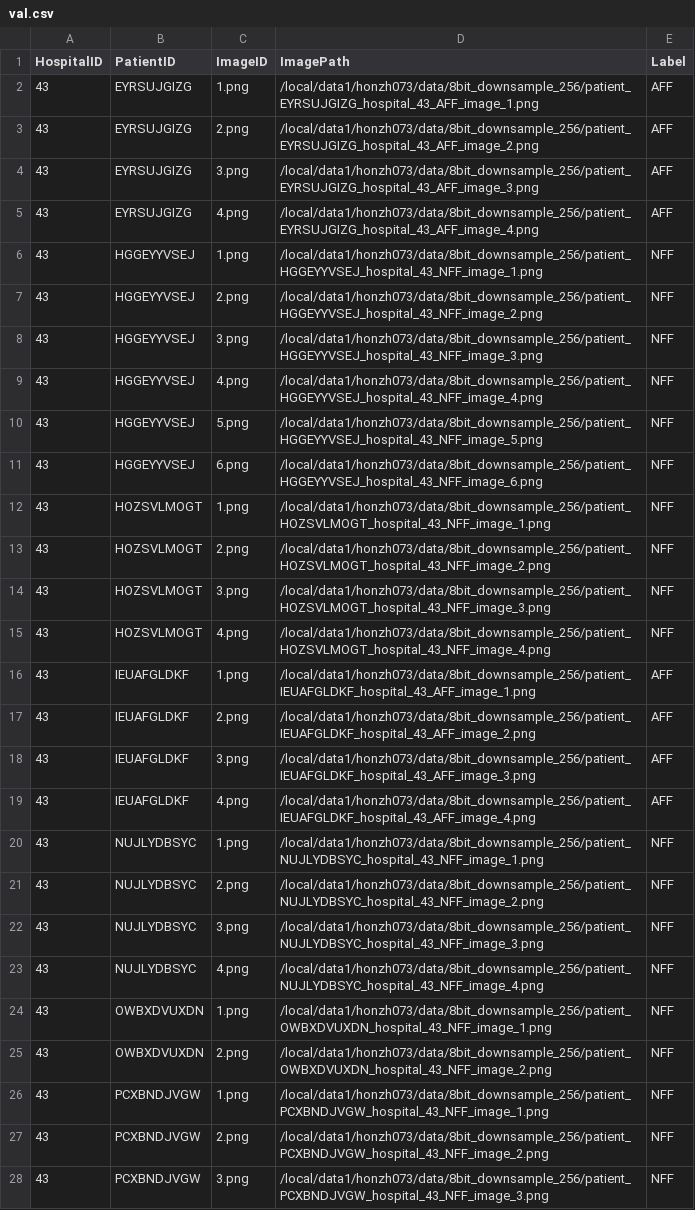
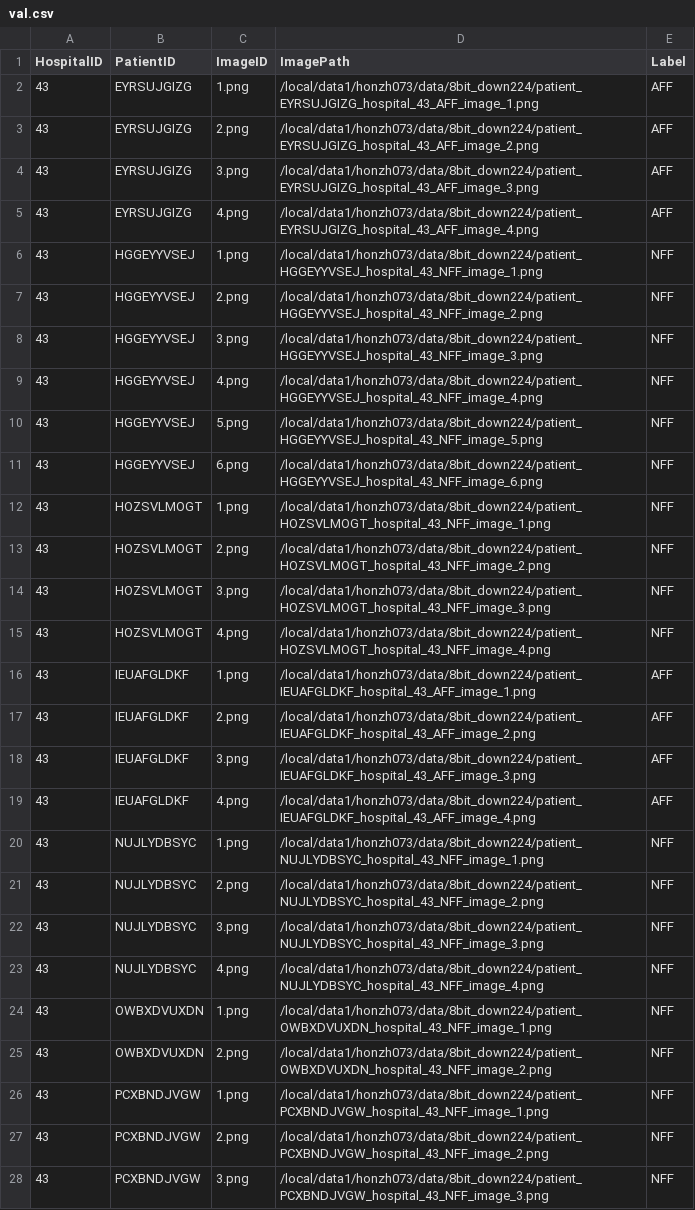
Before and after one commit to honzh073/FL, a CSV file: code/3_single_hospital/csv_files/val.csv, drawn as a sheet; only a part is shown; the diff covers the shown part only; the diff names each change by its address in the sheet, - before the commit and + after, or states it on an @@ line.

```diff
--- a/code/3_single_hospital/csv_files/val.csv
+++ b/code/3_single_hospital/csv_files/val.csv
-D2 (ImagePath): /local/data1/honzh073/data/8bit_downsample_256/patient_EYRSUJGIZG_hospital_43_AFF_image_1.png
+D2 (ImagePath): /local/data1/honzh073/data/8bit_down224/patient_EYRSUJGIZG_hospital_43_AFF_image_1.png
-D3 (ImagePath): /local/data1/honzh073/data/8bit_downsample_256/patient_EYRSUJGIZG_hospital_43_AFF_image_2.png
+D3 (ImagePath): /local/data1/honzh073/data/8bit_down224/patient_EYRSUJGIZG_hospital_43_AFF_image_2.png
-D4 (ImagePath): /local/data1/honzh073/data/8bit_downsample_256/patient_EYRSUJGIZG_hospital_43_AFF_image_3.png
+D4 (ImagePath): /local/data1/honzh073/data/8bit_down224/patient_EYRSUJGIZG_hospital_43_AFF_image_3.png
-D5 (ImagePath): /local/data1/honzh073/data/8bit_downsample_256/patient_EYRSUJGIZG_hospital_43_AFF_image_4.png
+D5 (ImagePath): /local/data1/honzh073/data/8bit_down224/patient_EYRSUJGIZG_hospital_43_AFF_image_4.png
-D6 (ImagePath): /local/data1/honzh073/data/8bit_downsample_256/patient_HGGEYYVSEJ_hospital_43_NFF_image_1.png
+D6 (ImagePath): /local/data1/honzh073/data/8bit_down224/patient_HGGEYYVSEJ_hospital_43_NFF_image_1.png
-D7 (ImagePath): /local/data1/honzh073/data/8bit_downsample_256/patient_HGGEYYVSEJ_hospital_43_NFF_image_2.png
+D7 (ImagePath): /local/data1/honzh073/data/8bit_down224/patient_HGGEYYVSEJ_hospital_43_NFF_image_2.png
-D8 (ImagePath): /local/data1/honzh073/data/8bit_downsample_256/patient_HGGEYYVSEJ_hospital_43_NFF_image_3.png
+D8 (ImagePath): /local/data1/honzh073/data/8bit_down224/patient_HGGEYYVSEJ_hospital_43_NFF_image_3.png
-D9 (ImagePath): /local/data1/honzh073/data/8bit_downsample_256/patient_HGGEYYVSEJ_hospital_43_NFF_image_4.png
+D9 (ImagePath): /local/data1/honzh073/data/8bit_down224/patient_HGGEYYVSEJ_hospital_43_NFF_image_4.png
-D10 (ImagePath): /local/data1/honzh073/data/8bit_downsample_256/patient_HGGEYYVSEJ_hospital_43_NFF_image_5.png
+D10 (ImagePath): /local/data1/honzh073/data/8bit_down224/patient_HGGEYYVSEJ_hospital_43_NFF_image_5.png
-D11 (ImagePath): /local/data1/honzh073/data/8bit_downsample_256/patient_HGGEYYVSEJ_hospital_43_NFF_image_6.png
+D11 (ImagePath): /local/data1/honzh073/data/8bit_down224/patient_HGGEYYVSEJ_hospital_43_NFF_image_6.png
-D12 (ImagePath): /local/data1/honzh073/data/8bit_downsample_256/patient_HOZSVLMOGT_hospital_43_NFF_image_1.png
+D12 (ImagePath): /local/data1/honzh073/data/8bit_down224/patient_HOZSVLMOGT_hospital_43_NFF_image_1.png
-D13 (ImagePath): /local/data1/honzh073/data/8bit_downsample_256/patient_HOZSVLMOGT_hospital_43_NFF_image_2.png
+D13 (ImagePath): /local/data1/honzh073/data/8bit_down224/patient_HOZSVLMOGT_hospital_43_NFF_image_2.png
-D14 (ImagePath): /local/data1/honzh073/data/8bit_downsample_256/patient_HOZSVLMOGT_hospital_43_NFF_image_3.png
+D14 (ImagePath): /local/data1/honzh073/data/8bit_down224/patient_HOZSVLMOGT_hospital_43_NFF_image_3.png
-D15 (ImagePath): /local/data1/honzh073/data/8bit_downsample_256/patient_HOZSVLMOGT_hospital_43_NFF_image_4.png
+D15 (ImagePath): /local/data1/honzh073/data/8bit_down224/patient_HOZSVLMOGT_hospital_43_NFF_image_4.png
-D16 (ImagePath): /local/data1/honzh073/data/8bit_downsample_256/patient_IEUAFGLDKF_hospital_43_AFF_image_1.png
+D16 (ImagePath): /local/data1/honzh073/data/8bit_down224/patient_IEUAFGLDKF_hospital_43_AFF_image_1.png
-D17 (ImagePath): /local/data1/honzh073/data/8bit_downsample_256/patient_IEUAFGLDKF_hospital_43_AFF_image_2.png
+D17 (ImagePath): /local/data1/honzh073/data/8bit_down224/patient_IEUAFGLDKF_hospital_43_AFF_image_2.png
-D18 (ImagePath): /local/data1/honzh073/data/8bit_downsample_256/patient_IEUAFGLDKF_hospital_43_AFF_image_3.png
+D18 (ImagePath): /local/data1/honzh073/data/8bit_down224/patient_IEUAFGLDKF_hospital_43_AFF_image_3.png
-D19 (ImagePath): /local/data1/honzh073/data/8bit_downsample_256/patient_IEUAFGLDKF_hospital_43_AFF_image_4.png
+D19 (ImagePath): /local/data1/honzh073/data/8bit_down224/patient_IEUAFGLDKF_hospital_43_AFF_image_4.png
-D20 (ImagePath): /local/data1/honzh073/data/8bit_downsample_256/patient_NUJLYDBSYC_hospital_43_NFF_image_1.png
+D20 (ImagePath): /local/data1/honzh073/data/8bit_down224/patient_NUJLYDBSYC_hospital_43_NFF_image_1.png
-D21 (ImagePath): /local/data1/honzh073/data/8bit_downsample_256/patient_NUJLYDBSYC_hospital_43_NFF_image_2.png
+D21 (ImagePath): /local/data1/honzh073/data/8bit_down224/patient_NUJLYDBSYC_hospital_43_NFF_image_2.png
-D22 (ImagePath): /local/data1/honzh073/data/8bit_downsample_256/patient_NUJLYDBSYC_hospital_43_NFF_image_3.png
+D22 (ImagePath): /local/data1/honzh073/data/8bit_down224/patient_NUJLYDBSYC_hospital_43_NFF_image_3.png
-D23 (ImagePath): /local/data1/honzh073/data/8bit_downsample_256/patient_NUJLYDBSYC_hospital_43_NFF_image_4.png
+D23 (ImagePath): /local/data1/honzh073/data/8bit_down224/patient_NUJLYDBSYC_hospital_43_NFF_image_4.png
-D24 (ImagePath): /local/data1/honzh073/data/8bit_downsample_256/patient_OWBXDVUXDN_hospital_43_NFF_image_1.png
+D24 (ImagePath): /local/data1/honzh073/data/8bit_down224/patient_OWBXDVUXDN_hospital_43_NFF_image_1.png
-D25 (ImagePath): /local/data1/honzh073/data/8bit_downsample_256/patient_OWBXDVUXDN_hospital_43_NFF_image_2.png
+D25 (ImagePath): /local/data1/honzh073/data/8bit_down224/patient_OWBXDVUXDN_hospital_43_NFF_image_2.png
-D26 (ImagePath): /local/data1/honzh073/data/8bit_downsample_256/patient_PCXBNDJVGW_hospital_43_NFF_image_1.png
+D26 (ImagePath): /local/data1/honzh073/data/8bit_down224/patient_PCXBNDJVGW_hospital_43_NFF_image_1.png
-D27 (ImagePath): /local/data1/honzh073/data/8bit_downsample_256/patient_PCXBNDJVGW_hospital_43_NFF_image_2.png
+D27 (ImagePath): /local/data1/honzh073/data/8bit_down224/patient_PCXBNDJVGW_hospital_43_NFF_image_2.png
-D28 (ImagePath): /local/data1/honzh073/data/8bit_downsample_256/patient_PCXBNDJVGW_hospital_43_NFF_image_3.png
+D28 (ImagePath): /local/data1/honzh073/data/8bit_down224/patient_PCXBNDJVGW_hospital_43_NFF_image_3.png
```
Also changed, not shown: 39 edited cells elsewhere in this file, code/3_single_hospital/csv_files/test.csv, code/3_single_hospital/csv_files/train.csv, 12 other files.
